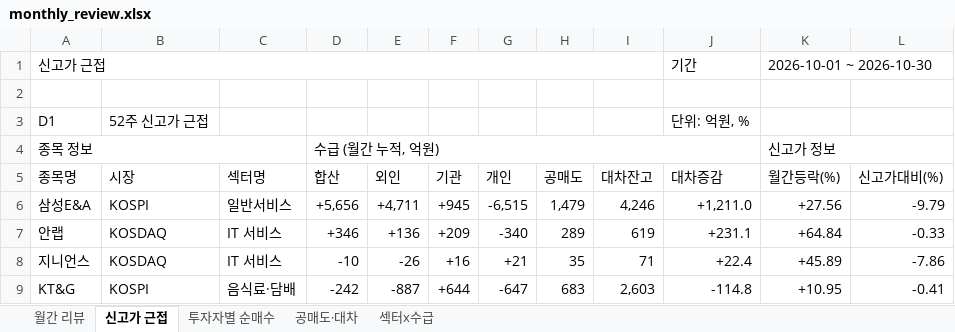
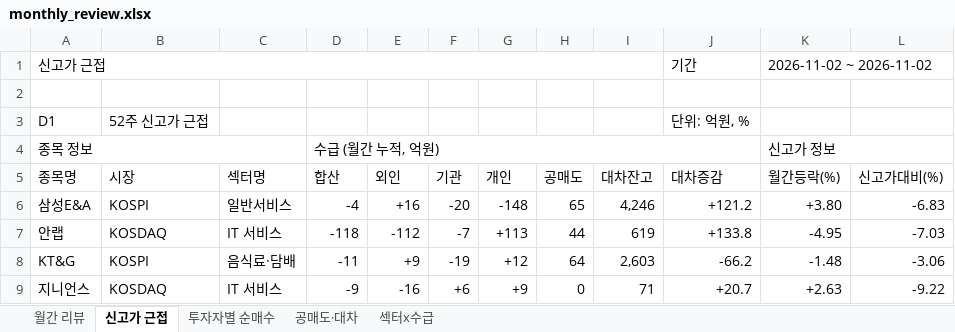
Before and after one commit to jykim0048/backtest_stock, an Excel workbook: public/monthly_review.xlsx, sheet 신고가 근접, drawn as a sheet; only a part is shown; values as stored, in another font and other column widths than the file's, no cell formats; removed rows and columns are numbered as before the commit, all else as after; the diff covers the shown part only; the diff names each change by its address in the sheet, - before the commit and + after, or states it on an @@ line.

```diff
--- a/public/monthly_review.xlsx (sheet 신고가 근접)
+++ b/public/monthly_review.xlsx (sheet 신고가 근접)
-K1 (월간등락(%)): 2026-10-01 ~ 2026-10-30
+K1 (월간등락(%)): 2026-11-02 ~ 2026-11-02
-D6 (합산): +5,656
+D6 (합산): -4
-E6 (외인): +4,711
+E6 (외인): +16
-F6 (기관): +945
+F6 (기관): -20
-G6 (개인): -6,515
+G6 (개인): -148
-H6 (공매도): 1,479
+H6 (공매도): 65
-J6 (대차증감): +1,211.0
+J6 (대차증감): +121.2
-K6 (월간등락(%)): +27.56
+K6 (월간등락(%)): +3.80
-L6 (신고가대비(%)): -9.79
+L6 (신고가대비(%)): -6.83
-D7 (합산): +346
+D7 (합산): -118
-E7 (외인): +136
+E7 (외인): -112
-F7 (기관): +209
+F7 (기관): -7
-G7 (개인): -340
+G7 (개인): +113
-H7 (공매도): 289
+H7 (공매도): 44
-J7 (대차증감): +231.1
+J7 (대차증감): +133.8
-K7 (월간등락(%)): +64.84
+K7 (월간등락(%)): -4.95
-L7 (신고가대비(%)): -0.33
+L7 (신고가대비(%)): -7.03
-row 8: 지니언스 | KOSDAQ | IT 서비스 | -10 | -26 | +16 | +21 | 35 | 71 | +22.4 | +45.89 | -7.86
-D8 (합산): -242
+D8 (합산): -11
-E8 (외인): -887
+E8 (외인): +9
-F8 (기관): +644
+F8 (기관): -19
-G8 (개인): -647
+G8 (개인): +12
-H8 (공매도): 683
+H8 (공매도): 64
-J8 (대차증감): -114.8
+J8 (대차증감): -66.2
-K8 (월간등락(%)): +10.95
+K8 (월간등락(%)): -1.48
-L8 (신고가대비(%)): -0.41
+L8 (신고가대비(%)): -3.06
+row 9: 지니언스 | KOSDAQ | IT 서비스 | -9 | -16 | +6 | +9 | 0 | 71 | +20.7 | +2.63 | -9.22
```
Also changed, not shown: 8 added rows, 7 removed rows and 45 edited cells elsewhere in this sheet, sheet 월간 리뷰, sheet 투자자별 순매수, sheet 섹터x수급, sheet 공매도·대차, cell formats, 4 other files.
